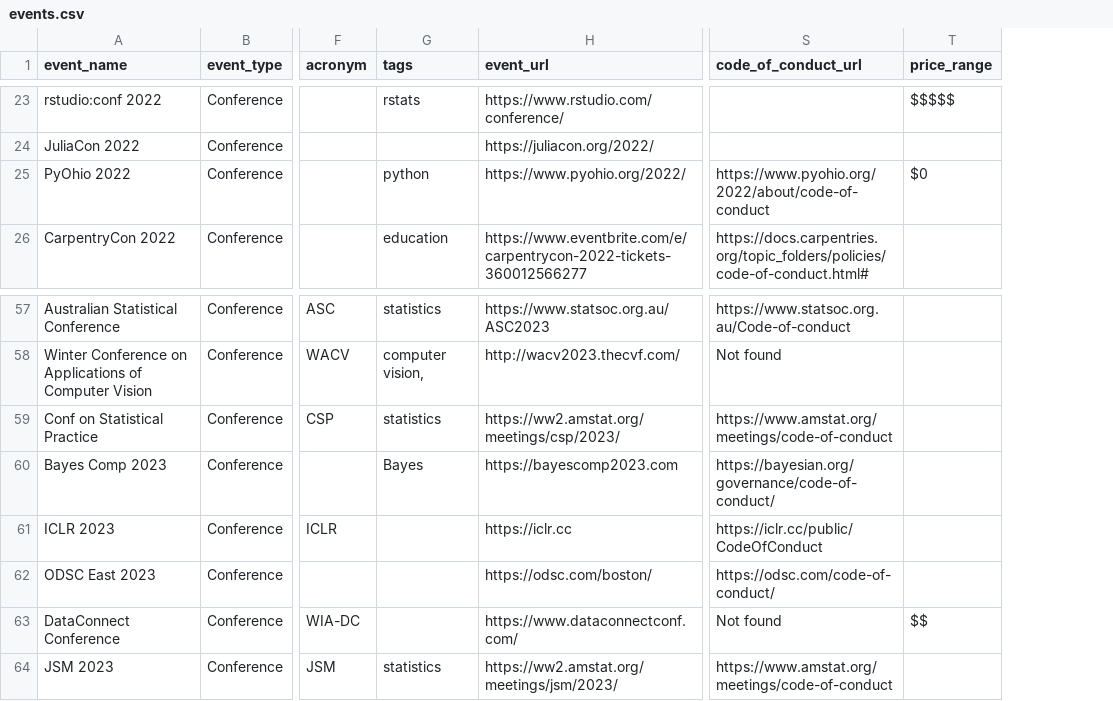
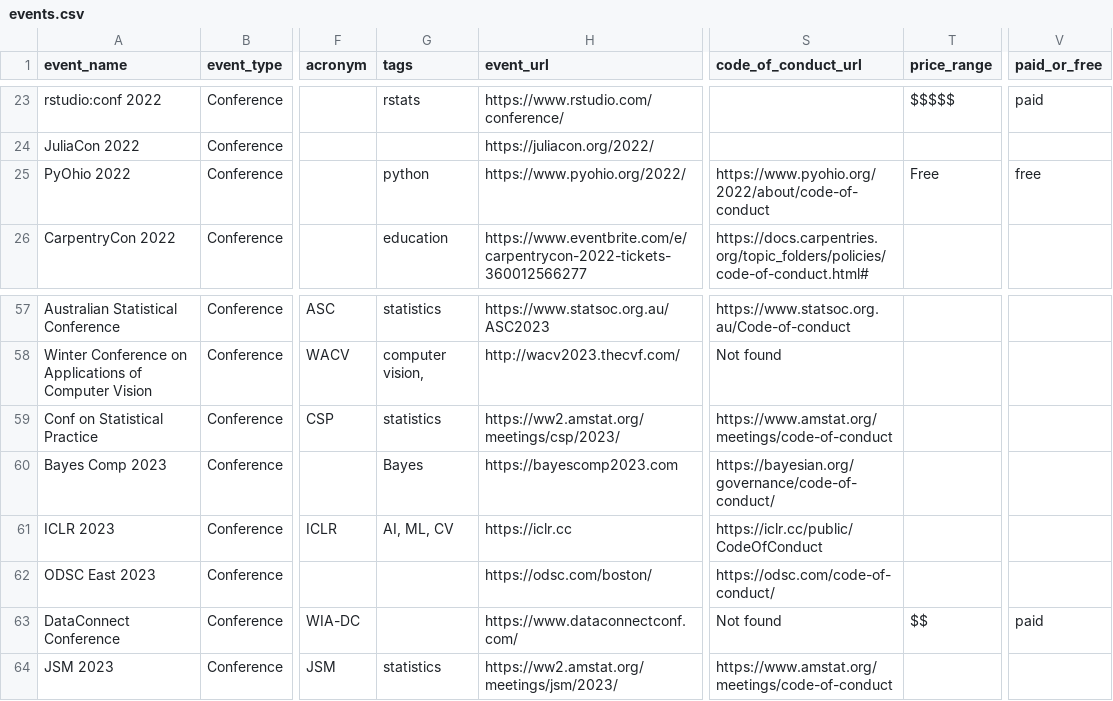
Before and after one commit to data-umbrella/event-board-api, a CSV file: data/seeds/events.csv, drawn as a sheet; only a part is shown, gaps mark what is left out; the diff covers the shown part only; the diff names each change by its address in the sheet, - before the commit and + after, or states it on an @@ line.

```diff
--- a/data/seeds/events.csv
+++ b/data/seeds/events.csv
+column V (paid_or_free), rows 23-25: paid |  | free; row 63: paid
-T25 (price_range): $0
+T25 (price_range): Free
-G61 (tags): (empty)
+G61 (tags): AI, ML, CV
```
Also changed, not shown: 6 edited cells elsewhere in this file, 3 other files.
